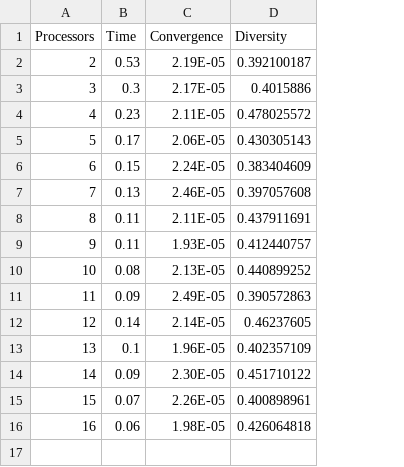
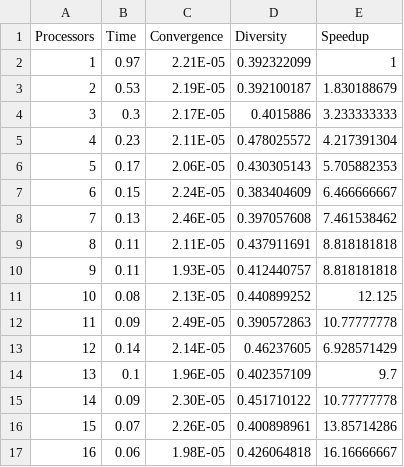
Before and after one commit to rahlk/Experimental-Algorithms, a CSV file: Code/Results/de_processors.csv, drawn as a sheet; addresses are those after the commit; the diff names each change by its address in the sheet, - before the commit and + after, or states it on an @@ line.

```diff
--- a/Code/Results/de_processors.csv
+++ b/Code/Results/de_processors.csv
+column E (Speedup), rows 3-17: 1.830188679 | 3.233333333 | 4.217391304 | 5.705882353 | 6.466666667 | 7.461538462 | 8.818181818 | 8.818181818 | 12.125 | 10.77777778 | 6.928571429 | 9.7 | 10.77777778 | 13.85714286 | 16.16666667
+row 2: 1 | 0.97 | 2.21E-05 | 0.392322099 | 1
```
Also changed, not shown: Code/Results/gale_processors.csv, 7 other files.
